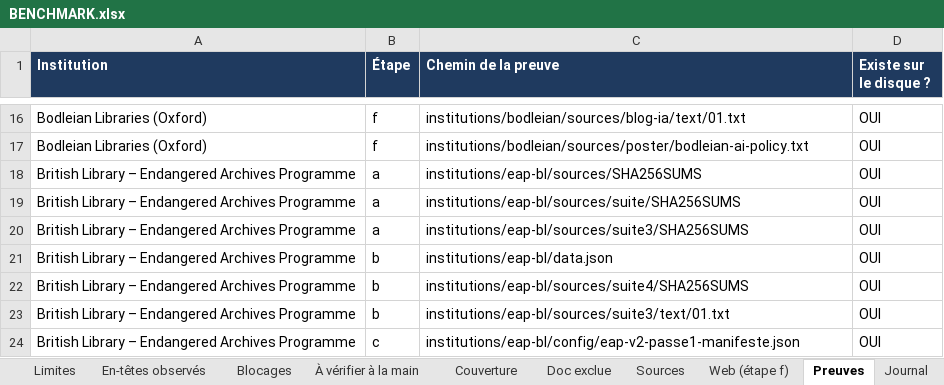
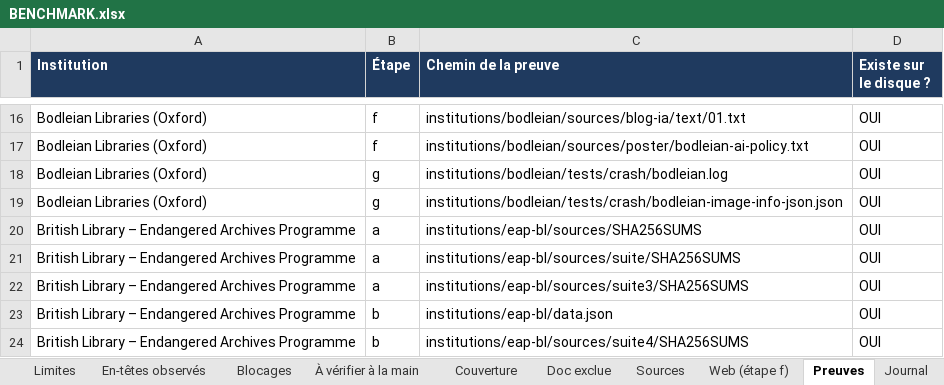
Before and after one commit to maribakulj/Veille-API-IIIF, an Excel workbook: BENCHMARK.xlsx, sheet Preuves, drawn as a sheet; only a part is shown, gaps mark what is left out; the shorter side is filled out with more unchanged rows; values as stored, in another font and other column widths than the file's, no borders; the diff names each change by its address in the sheet, - before the commit and + after, or states it on an @@ line.

```diff
--- a/BENCHMARK.xlsx (sheet Preuves)
+++ b/BENCHMARK.xlsx (sheet Preuves)
+row 18: Bodleian Libraries (Oxford) | g | institutions/bodleian/tests/crash/bodleian.log | OUI
+row 19: Bodleian Libraries (Oxford) | g | institutions/bodleian/tests/crash/bodleian-image-info-json.json | OUI
```
Also changed, not shown: sheet Tableau de bord, sheet Institutions, sheet Journal, 5 other files.
